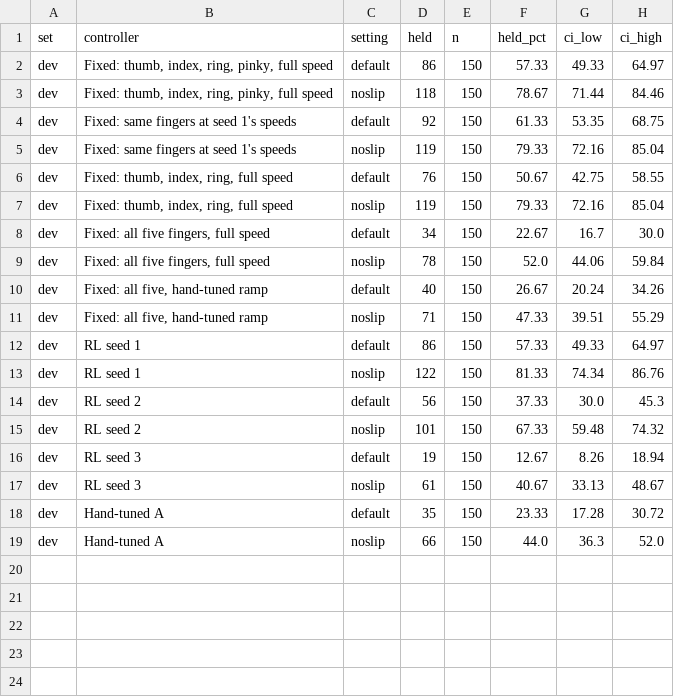
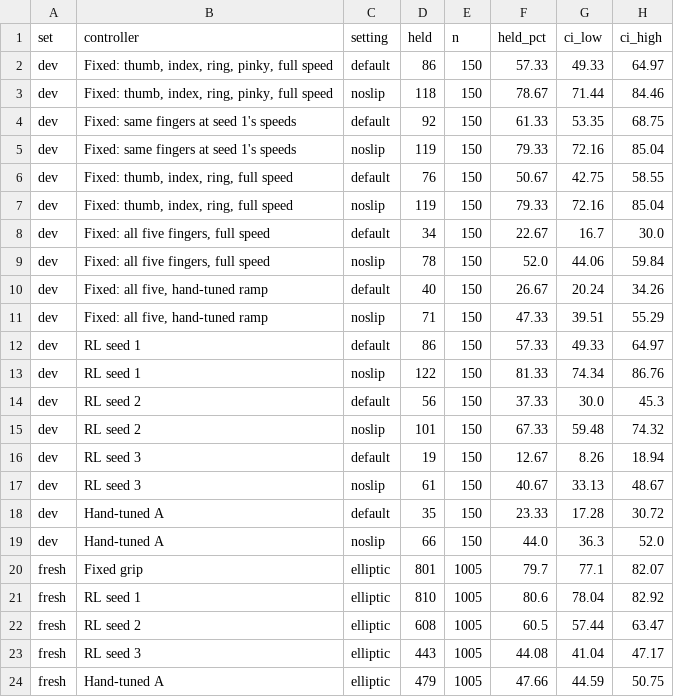
Before and after one commit to oski-gif/PI-TCN-SlipNet, a CSV file: reports/figures/paper/fig06_fixed_grips.csv, drawn as a sheet.

```diff
--- a/reports/figures/paper/fig06_fixed_grips.csv
+++ b/reports/figures/paper/fig06_fixed_grips.csv
@@ -19 +19,6 @@ dev,Hand-tuned A,default,35,150,23.33,17.28,30.72
 dev,Hand-tuned A,noslip,66,150,44.0,36.3,52.0
+fresh,Fixed grip,elliptic,801,1005,79.7,77.1,82.07
+fresh,RL seed 1,elliptic,810,1005,80.6,78.04,82.92
+fresh,RL seed 2,elliptic,608,1005,60.5,57.44,63.47
+fresh,RL seed 3,elliptic,443,1005,44.08,41.04,47.17
+fresh,Hand-tuned A,elliptic,479,1005,47.66,44.59,50.75
```
Also changed, not shown: reports/figures/paper/fig00_factor_summary.csv, reports/figures/paper/fig08_per_object.csv, 46 other files.
